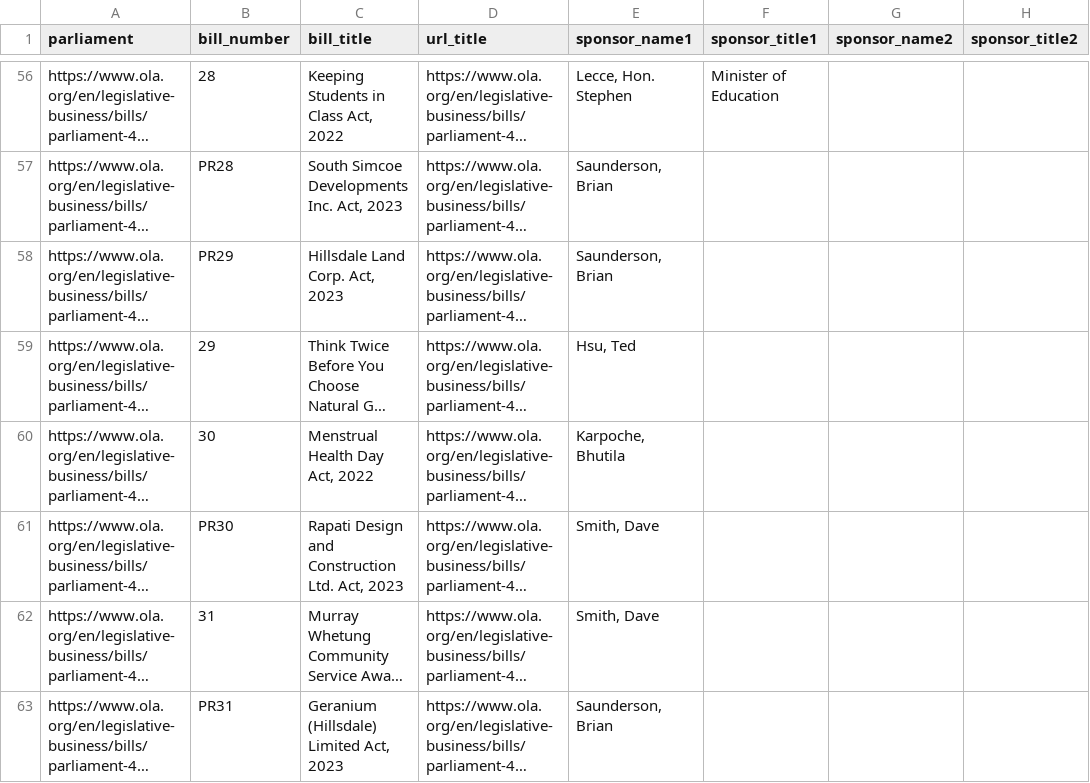
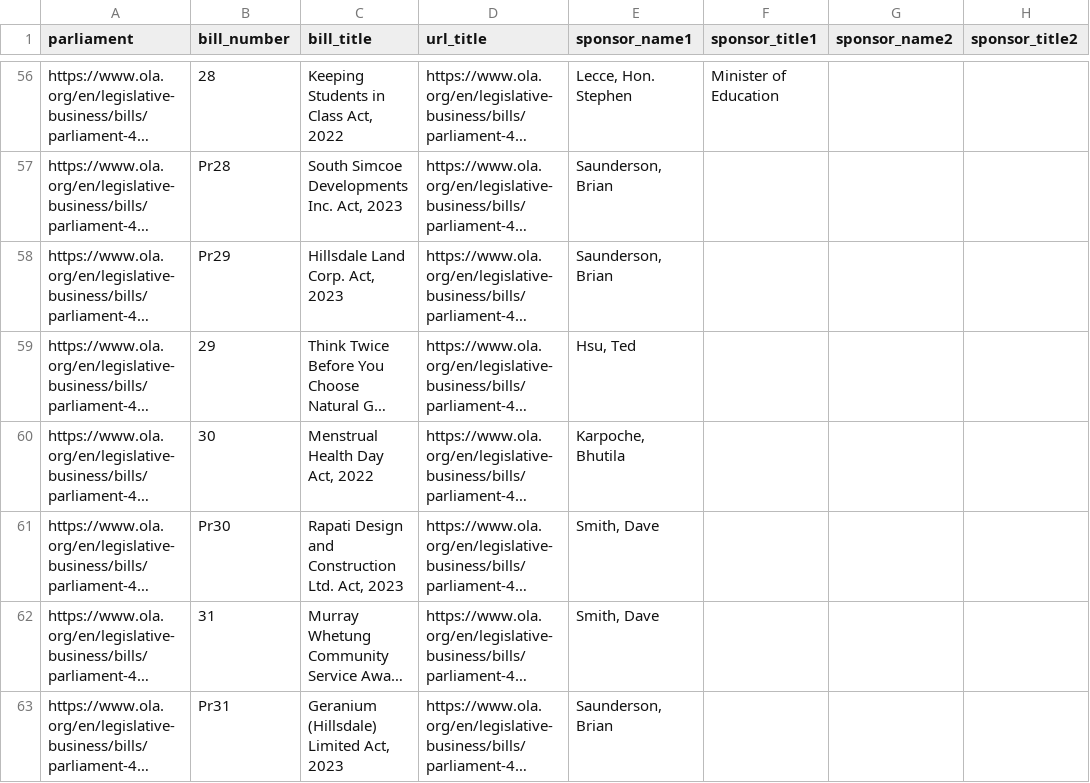
Before and after one commit to RamVasuthevan/ontario-legislature-bills, a CSV file: bills.csv, drawn as a sheet; only a part is shown, gaps mark what is left out; long unchanged cells end in …; the diff covers the shown part only; the diff names each change by its address in the sheet, - before the commit and + after, or states it on an @@ line.

```diff
--- a/bills.csv
+++ b/bills.csv
-B57 (bill_number): PR28
+B57 (bill_number): Pr28
-B58 (bill_number): PR29
+B58 (bill_number): Pr29
-B61 (bill_number): PR30
+B61 (bill_number): Pr30
-B63 (bill_number): PR31
+B63 (bill_number): Pr31
```
Also changed, not shown: 13 added rows, 4 removed rows, 17 moved rows and 37 edited cells elsewhere in this file, 1 other file.
